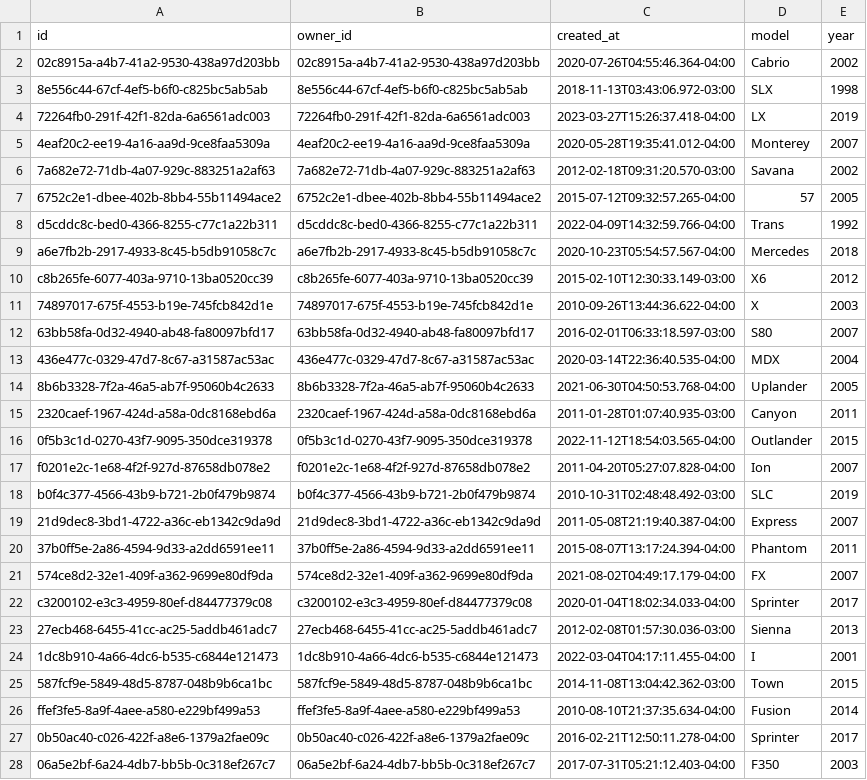
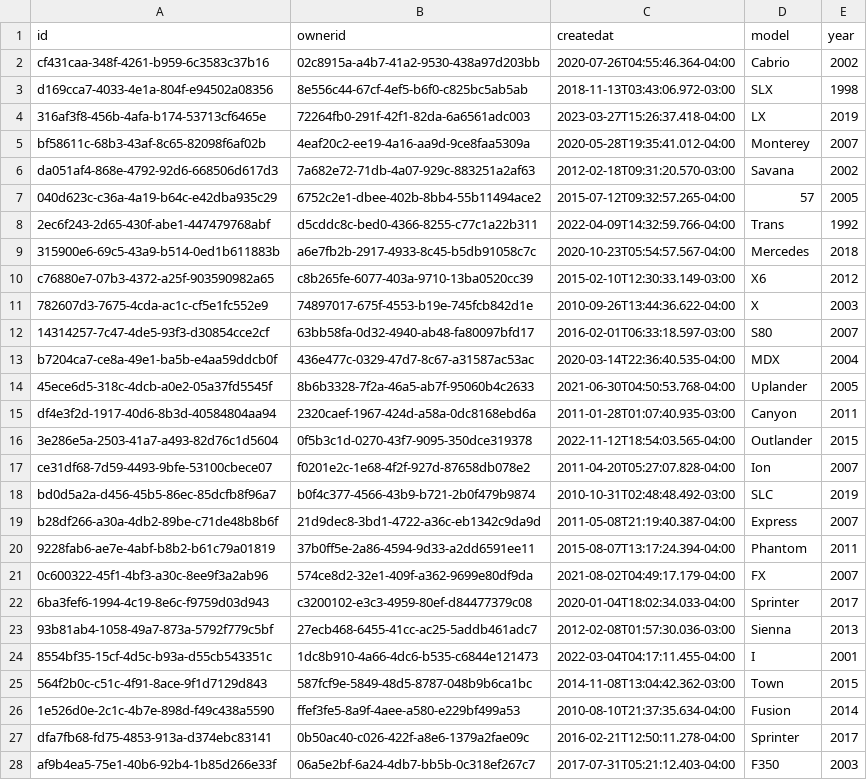
Before and after one commit to Ivoff/processo-seletivo-ultracar, a CSV file: Backend/Database/SQL/car.csv, drawn as a sheet; only a part is shown; the diff covers the shown part only; the diff names each change by its address in the sheet, - before the commit and + after, or states it on an @@ line.

```diff
--- a/Backend/Database/SQL/car.csv
+++ b/Backend/Database/SQL/car.csv
-B1: owner_id
+B1: ownerid
-C1: created_at
+C1: createdat
-A2 (id): 02c8915a-a4b7-41a2-9530-438a97d203bb
+A2 (id): cf431caa-348f-4261-b959-6c3583c37b16
-A3 (id): 8e556c44-67cf-4ef5-b6f0-c825bc5ab5ab
+A3 (id): d169cca7-4033-4e1a-804f-e94502a08356
-A4 (id): 72264fb0-291f-42f1-82da-6a6561adc003
+A4 (id): 316af3f8-456b-4afa-b174-53713cf6465e
-A5 (id): 4eaf20c2-ee19-4a16-aa9d-9ce8faa5309a
+A5 (id): bf58611c-68b3-43af-8c65-82098f6af02b
-A6 (id): 7a682e72-71db-4a07-929c-883251a2af63
+A6 (id): da051af4-868e-4792-92d6-668506d617d3
-A7 (id): 6752c2e1-dbee-402b-8bb4-55b11494ace2
+A7 (id): 040d623c-c36a-4a19-b64c-e42dba935c29
-A8 (id): d5cddc8c-bed0-4366-8255-c77c1a22b311
+A8 (id): 2ec6f243-2d65-430f-abe1-447479768abf
-A9 (id): a6e7fb2b-2917-4933-8c45-b5db91058c7c
+A9 (id): 315900e6-69c5-43a9-b514-0ed1b611883b
-A10 (id): c8b265fe-6077-403a-9710-13ba0520cc39
+A10 (id): c76880e7-07b3-4372-a25f-903590982a65
-A11 (id): 74897017-675f-4553-b19e-745fcb842d1e
+A11 (id): 782607d3-7675-4cda-ac1c-cf5e1fc552e9
-A12 (id): 63bb58fa-0d32-4940-ab48-fa80097bfd17
+A12 (id): 14314257-7c47-4de5-93f3-d30854cce2cf
-A13 (id): 436e477c-0329-47d7-8c67-a31587ac53ac
+A13 (id): b7204ca7-ce8a-49e1-ba5b-e4aa59ddcb0f
-A14 (id): 8b6b3328-7f2a-46a5-ab7f-95060b4c2633
+A14 (id): 45ece6d5-318c-4dcb-a0e2-05a37fd5545f
-A15 (id): 2320caef-1967-424d-a58a-0dc8168ebd6a
+A15 (id): df4e3f2d-1917-40d6-8b3d-40584804aa94
-A16 (id): 0f5b3c1d-0270-43f7-9095-350dce319378
+A16 (id): 3e286e5a-2503-41a7-a493-82d76c1d5604
-A17 (id): f0201e2c-1e68-4f2f-927d-87658db078e2
+A17 (id): ce31df68-7d59-4493-9bfe-53100cbece07
-A18 (id): b0f4c377-4566-43b9-b721-2b0f479b9874
+A18 (id): bd0d5a2a-d456-45b5-86ec-85dcfb8f96a7
-A19 (id): 21d9dec8-3bd1-4722-a36c-eb1342c9da9d
+A19 (id): b28df266-a30a-4db2-89be-c71de48b8b6f
-A20 (id): 37b0ff5e-2a86-4594-9d33-a2dd6591ee11
+A20 (id): 9228fab6-ae7e-4abf-b8b2-b61c79a01819
-A21 (id): 574ce8d2-32e1-409f-a362-9699e80df9da
+A21 (id): 0c600322-45f1-4bf3-a30c-8ee9f3a2ab96
-A22 (id): c3200102-e3c3-4959-80ef-d84477379c08
+A22 (id): 6ba3fef6-1994-4c19-8e6c-f9759d03d943
-A23 (id): 27ecb468-6455-41cc-ac25-5addb461adc7
+A23 (id): 93b81ab4-1058-49a7-873a-5792f779c5bf
-A24 (id): 1dc8b910-4a66-4dc6-b535-c6844e121473
+A24 (id): 8554bf35-15cf-4d5c-b93a-d55cb543351c
-A25 (id): 587fcf9e-5849-48d5-8787-048b9b6ca1bc
+A25 (id): 564f2b0c-c51c-4f91-8ace-9f1d7129d843
-A26 (id): ffef3fe5-8a9f-4aee-a580-e229bf499a53
+A26 (id): 1e526d0e-2c1c-4b7e-898d-f49c438a5590
-A27 (id): 0b50ac40-c026-422f-a8e6-1379a2fae09c
+A27 (id): dfa7fb68-fd75-4853-913a-d374ebc83141
-A28 (id): 06a5e2bf-6a24-4db7-bb5b-0c318ef267c7
+A28 (id): af9b4ea5-75e1-40b6-92b4-1b85d266e33f
```
Also changed, not shown: 23 edited cells elsewhere in this file, Backend/Database/SQL/collaborator.csv, Backend/Database/SQL/part.csv, 25 other files.
